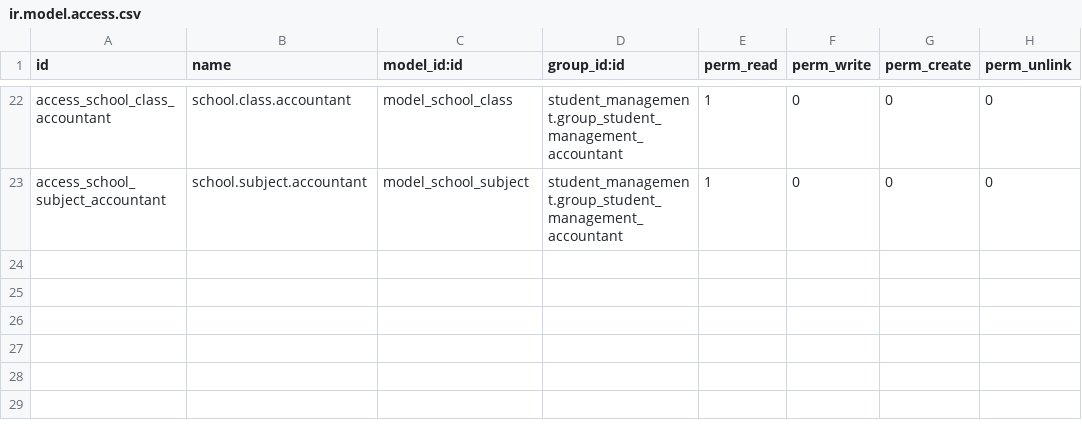
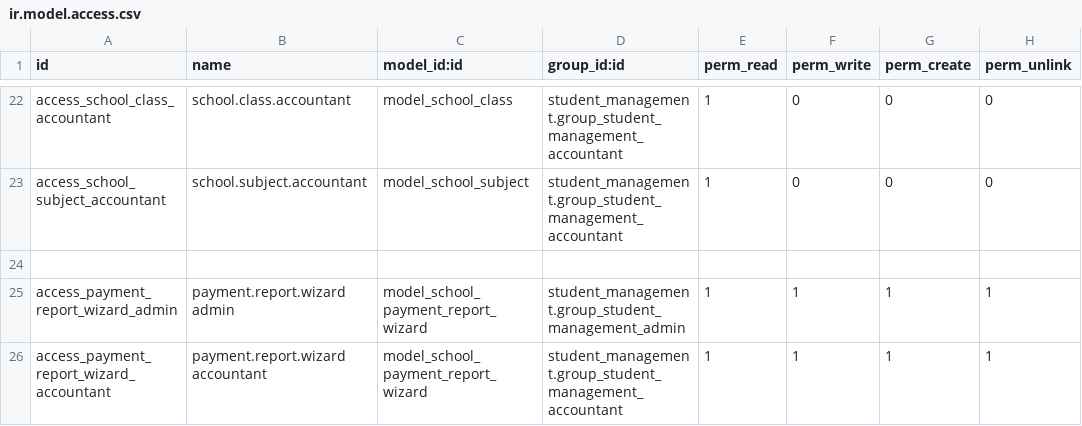
Before and after one commit to Tharaphe23/student_management, a CSV file: student_management/security/ir.model.access.csv, drawn as a sheet; only a part is shown, gaps mark what is left out; the diff names each change by its address in the sheet, - before the commit and + after, or states it on an @@ line.

Commit message:
Update student_management: add controllers, split payment reports

```diff
--- a/student_management/security/ir.model.access.csv
+++ b/student_management/security/ir.model.access.csv
+row 24: (empty)
+row 25: access_payment_report_wizard_admin | payment.report.wizard admin | model_school_payment_report_wizard | student_management.group_student_management_admin | 1 | 1 | 1 | 1
+row 26: access_payment_report_wizard_accountant | payment.report.wizard accountant | model_school_payment_report_wizard | student_management.group_student_management_accountant | 1 | 1 | 1 | 1
```
Also changed, not shown: 31 other files.
